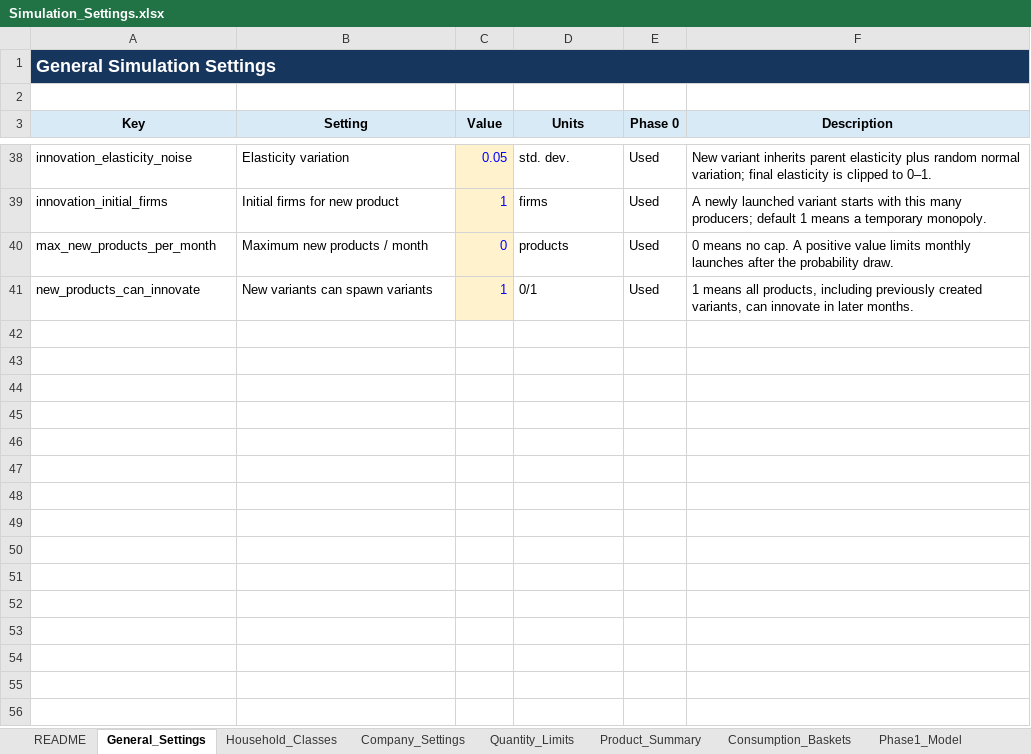
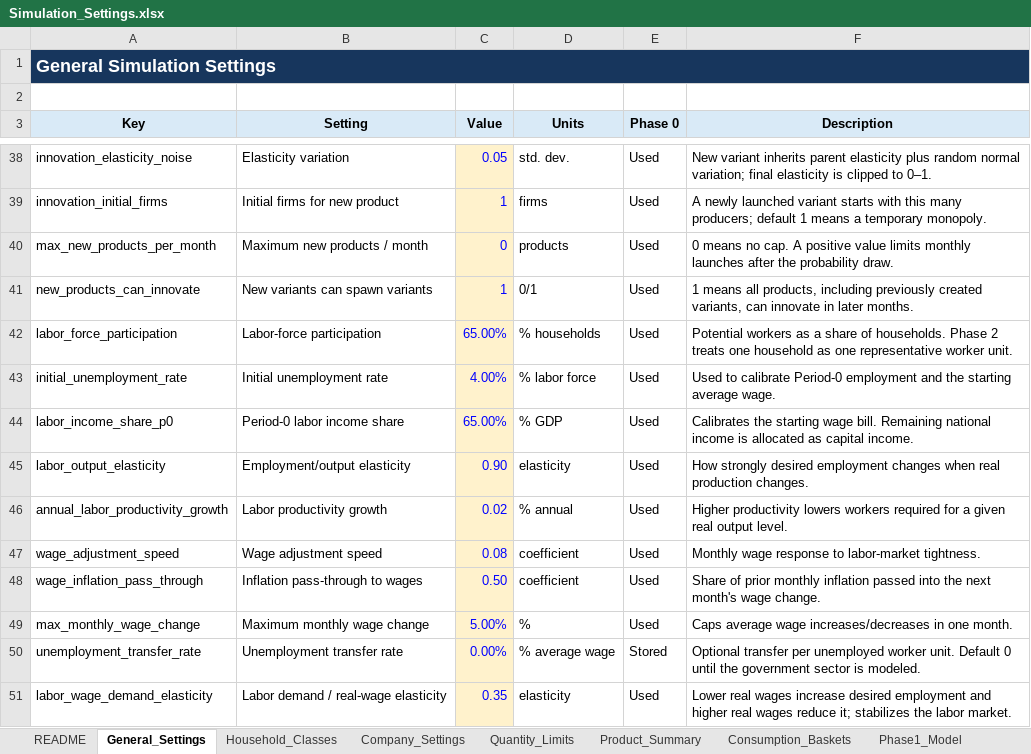
Before and after one commit to YuryDziatko/economic-market-simulator, an Excel workbook: data/Simulation_Settings.xlsx, sheet General_Settings, drawn as a sheet; only a part is shown, gaps mark what is left out; values as stored, in another font and other column widths than the file's, no borders; the diff names each change by its address in the sheet, - before the commit and + after, or states it on an @@ line.

Commit message:
Add Phase 2 employment wages and household income

```diff
--- a/data/Simulation_Settings.xlsx (sheet General_Settings)
+++ b/data/Simulation_Settings.xlsx (sheet General_Settings)
+row 42: labor_force_participation | Labor-force participation | 65.00% | % households | Used | Potential workers as a share of households. Phase 2 treats one household as one representative worker unit.
+row 43: initial_unemployment_rate | Initial unemployment rate | 4.00% | % labor force | Used | Used to calibrate Period-0 employment and the starting average wage.
+row 44: labor_income_share_p0 | Period-0 labor income share | 65.00% | % GDP | Used | Calibrates the starting wage bill. Remaining national income is allocated as capital income.
+row 45: labor_output_elasticity | Employment/output elasticity | 0.90 | elasticity | Used | How strongly desired employment changes when real production changes.
+row 46: annual_labor_productivity_growth | Labor productivity growth | 0.02 | % annual | Used | Higher productivity lowers workers required for a given real output level.
+row 47: wage_adjustment_speed | Wage adjustment speed | 0.08 | coefficient | Used | Monthly wage response to labor-market tightness.
+row 48: wage_inflation_pass_through | Inflation pass-through to wages | 0.50 | coefficient | Used | Share of prior monthly inflation passed into the next month's wage change.
+row 49: max_monthly_wage_change | Maximum monthly wage change | 5.00% | % | Used | Caps average wage increases/decreases in one month.
+row 50: unemployment_transfer_rate | Unemployment transfer rate | 0.00% | % average wage | Stored | Optional transfer per unemployed worker unit. Default 0 until the government sector is modeled.
+row 51: labor_wage_demand_elasticity | Labor demand / real-wage elasticity | 0.35 | elasticity | Used | Lower real wages increase desired employment and higher real wages reduce it; stabilizes the labor market.
```
Also changed, not shown: other sheet tabs, 11 other files.
